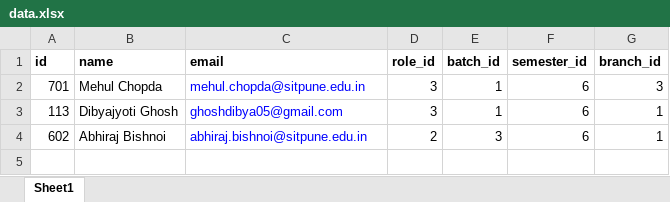
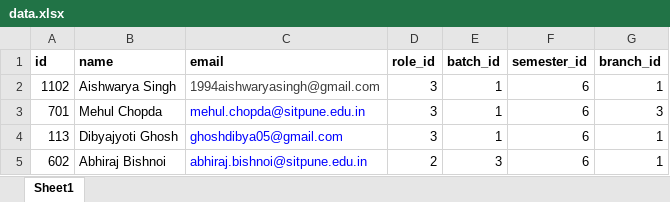
Before and after one commit to AishwaryaSingh/DayMan, an Excel workbook: public/data.xlsx, sheet Sheet1, drawn as a sheet; values as stored, in another font and other column widths than the file's, no borders; the diff names each change by its address in the sheet, - before the commit and + after, or states it on an @@ line.

```diff
--- a/public/data.xlsx (sheet Sheet1)
+++ b/public/data.xlsx (sheet Sheet1)
+row 2: 1102 | Aishwarya Singh | 1994aishwaryasingh@gmail.com | 3 | 1 | 6 | 1
```
Also changed, not shown: 14 other files.
